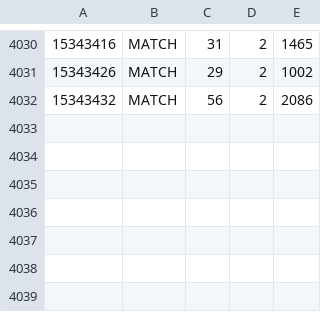
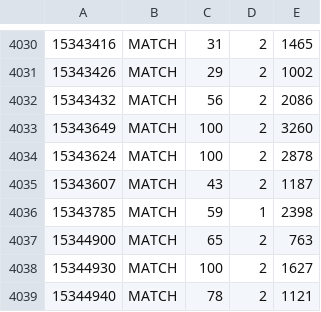
Before and after one commit to anish-agr/terminal-velocity-rl-algo, a TSV file: replays/scraped/manifest.tsv, drawn as a sheet; only a part is shown, gaps mark what is left out; the diff names each change by its address in the sheet, - before the commit and + after, or states it on an @@ line.

```diff
--- a/replays/scraped/manifest.tsv
+++ b/replays/scraped/manifest.tsv
+row 4033: 15343649 | MATCH | 100 | 2 | 3260
+row 4034: 15343624 | MATCH | 100 | 2 | 2878
+row 4035: 15343607 | MATCH | 43 | 2 | 1187
+row 4036: 15343785 | MATCH | 59 | 1 | 2398
+row 4037: 15344900 | MATCH | 65 | 2 | 763
+row 4038: 15344930 | MATCH | 100 | 2 | 1627
+row 4039: 15344940 | MATCH | 78 | 2 | 1121
```
Also changed, not shown: 5 other files.
